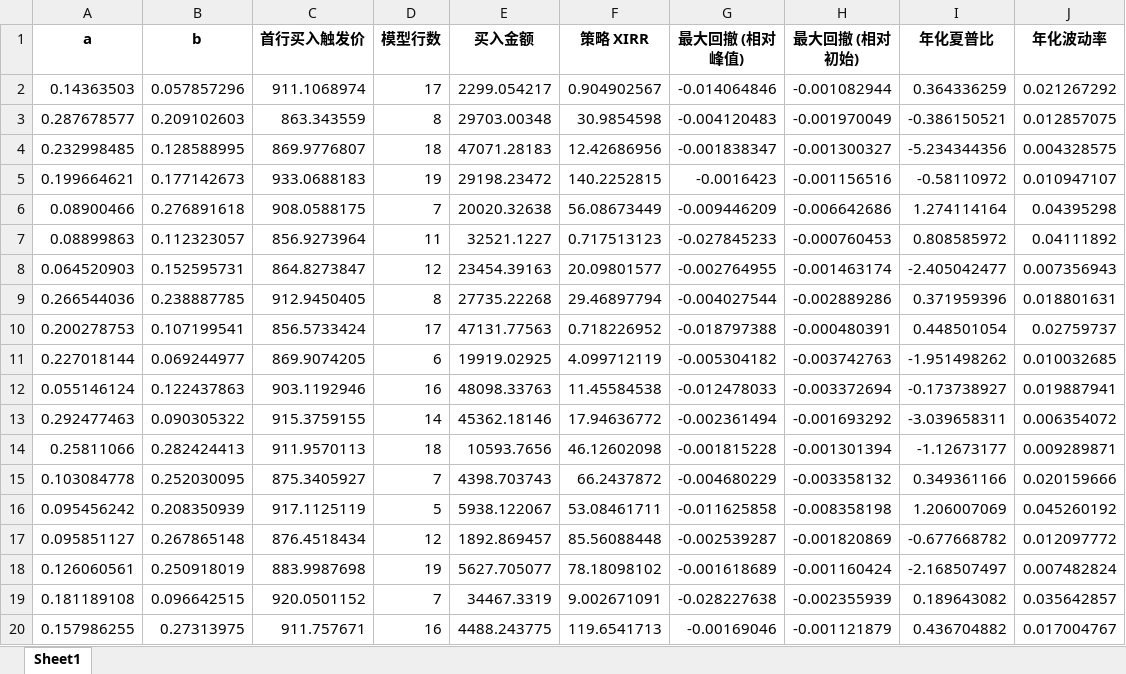
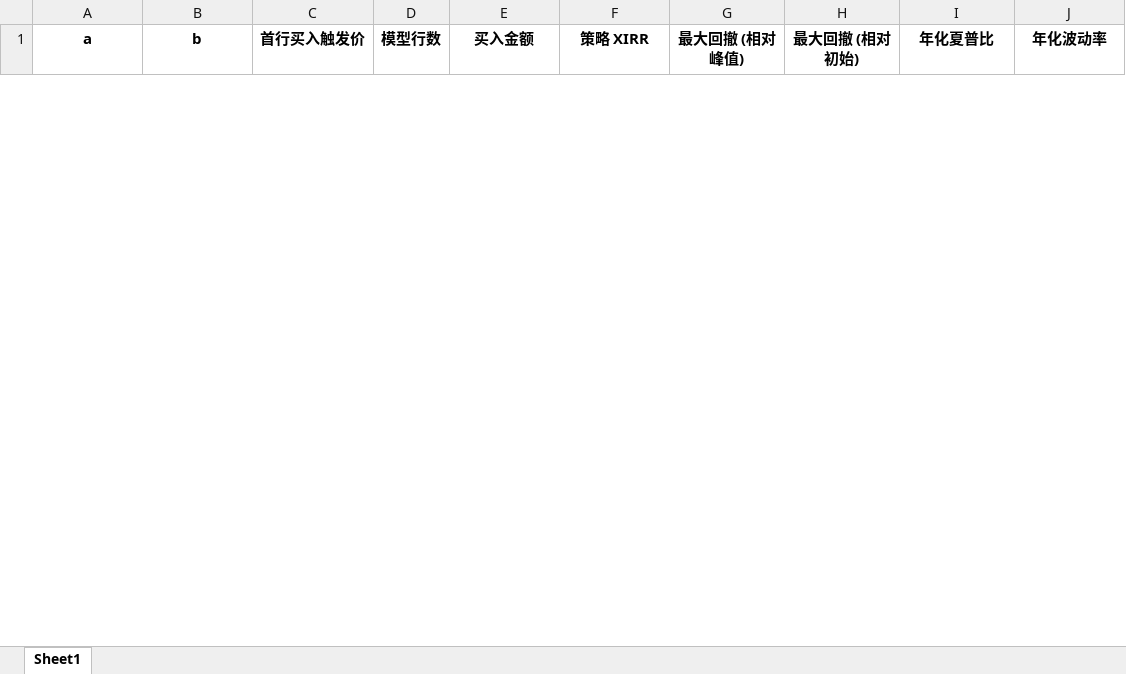
Before and after one commit to juzixiaoren/ZombieGrid, an Excel workbook: OutPut.xlsx, sheet Sheet1, drawn as a sheet; only a part is shown; values as stored, in another font and other column widths than the file's, no borders; removed rows and columns are numbered as before the commit, all else as after; the diff covers the shown part only; the diff names each change by its address in the sheet, - before the commit and + after, or states it on an @@ line.

```diff
--- a/OutPut.xlsx (sheet Sheet1)
+++ b/OutPut.xlsx (sheet Sheet1)
-row 2: 0.14363503 | 0.057857296 | 911.1068974 | 17 | 2299.054217 | 0.904902567 | -0.014064846 | -0.001082944 | 0.364336259 | 0.021267292
-row 3: 0.287678577 | 0.209102603 | 863.343559 | 8 | 29703.00348 | 30.9854598 | -0.004120483 | -0.001970049 | -0.386150521 | 0.012857075
-row 4: 0.232998485 | 0.128588995 | 869.9776807 | 18 | 47071.28183 | 12.42686956 | -0.001838347 | -0.001300327 | -5.234344356 | 0.004328575
-row 5: 0.199664621 | 0.177142673 | 933.0688183 | 19 | 29198.23472 | 140.2252815 | -0.0016423 | -0.001156516 | -0.58110972 | 0.010947107
-row 6: 0.08900466 | 0.276891618 | 908.0588175 | 7 | 20020.32638 | 56.08673449 | -0.009446209 | -0.006642686 | 1.274114164 | 0.04395298
-row 7: 0.08899863 | 0.112323057 | 856.9273964 | 11 | 32521.1227 | 0.717513123 | -0.027845233 | -0.000760453 | 0.808585972 | 0.04111892
-row 8: 0.064520903 | 0.152595731 | 864.8273847 | 12 | 23454.39163 | 20.09801577 | -0.002764955 | -0.001463174 | -2.405042477 | 0.007356943
-row 9: 0.266544036 | 0.238887785 | 912.9450405 | 8 | 27735.22268 | 29.46897794 | -0.004027544 | -0.002889286 | 0.371959396 | 0.018801631
-row 10: 0.200278753 | 0.107199541 | 856.5733424 | 17 | 47131.77563 | 0.718226952 | -0.018797388 | -0.000480391 | 0.448501054 | 0.02759737
-row 11: 0.227018144 | 0.069244977 | 869.9074205 | 6 | 19919.02925 | 4.099712119 | -0.005304182 | -0.003742763 | -1.951498262 | 0.010032685
-row 12: 0.055146124 | 0.122437863 | 903.1192946 | 16 | 48098.33763 | 11.45584538 | -0.012478033 | -0.003372694 | -0.173738927 | 0.019887941
-row 13: 0.292477463 | 0.090305322 | 915.3759155 | 14 | 45362.18146 | 17.94636772 | -0.002361494 | -0.001693292 | -3.039658311 | 0.006354072
-row 14: 0.25811066 | 0.282424413 | 911.9570113 | 18 | 10593.7656 | 46.12602098 | -0.001815228 | -0.001301394 | -1.12673177 | 0.009289871
-row 15: 0.103084778 | 0.252030095 | 875.3405927 | 7 | 4398.703743 | 66.2437872 | -0.004680229 | -0.003358132 | 0.349361166 | 0.020159666
-row 16: 0.095456242 | 0.208350939 | 917.1125119 | 5 | 5938.122067 | 53.08461711 | -0.011625858 | -0.008358198 | 1.206007069 | 0.045260192
-row 17: 0.095851127 | 0.267865148 | 876.4518434 | 12 | 1892.869457 | 85.56088448 | -0.002539287 | -0.001820869 | -0.677668782 | 0.012097772
-row 18: 0.126060561 | 0.250918019 | 883.9987698 | 19 | 5627.705077 | 78.18098102 | -0.001618689 | -0.001160424 | -2.168507497 | 0.007482824
-row 19: 0.181189108 | 0.096642515 | 920.0501152 | 7 | 34467.3319 | 9.002671091 | -0.028227638 | -0.002355939 | 0.189643082 | 0.035642857
-row 20: 0.157986255 | 0.27313975 | 911.757671 | 16 | 4488.243775 | 119.6541713 | -0.00169046 | -0.001121879 | 0.436704882 | 0.017004767
```
Also changed, not shown: 1 added row and 81 removed rows elsewhere in this sheet, 5 other files.
